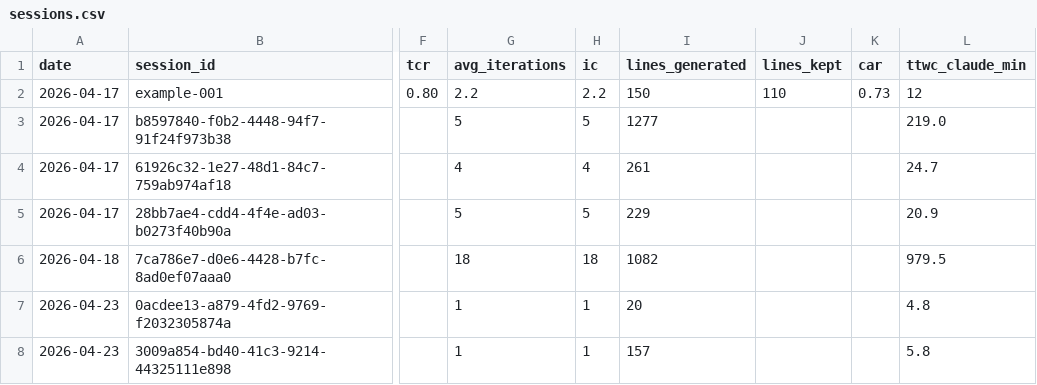
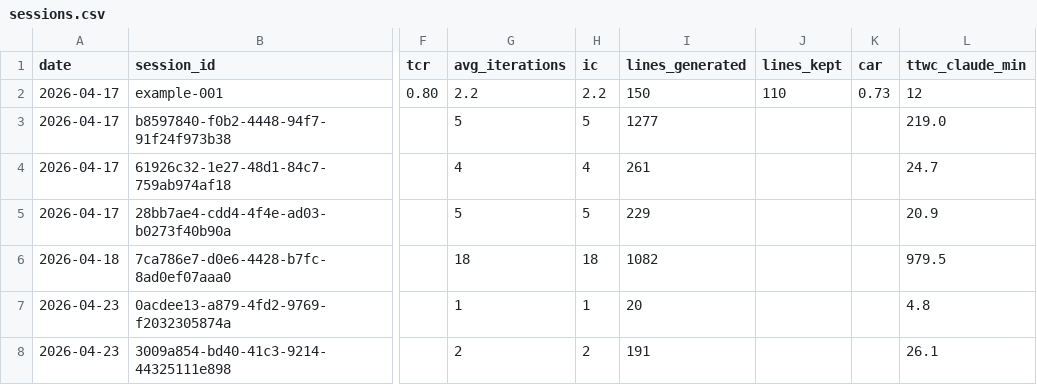
Before and after one commit to Kita731/TOKEN-KPI, a CSV file: data/sessions.csv, drawn as a sheet; only a part is shown, gaps mark what is left out; the diff names each change by its address in the sheet, - before the commit and + after, or states it on an @@ line.

Commit message:
[auto] update kpi sessions

```diff
--- a/data/sessions.csv
+++ b/data/sessions.csv
-G8 (avg_iterations): 1
+G8 (avg_iterations): 2
-H8 (ic): 1
+H8 (ic): 2
-I8 (lines_generated): 157
+I8 (lines_generated): 191
-L8 (ttwc_claude_min): 5.8
+L8 (ttwc_claude_min): 26.1
```
